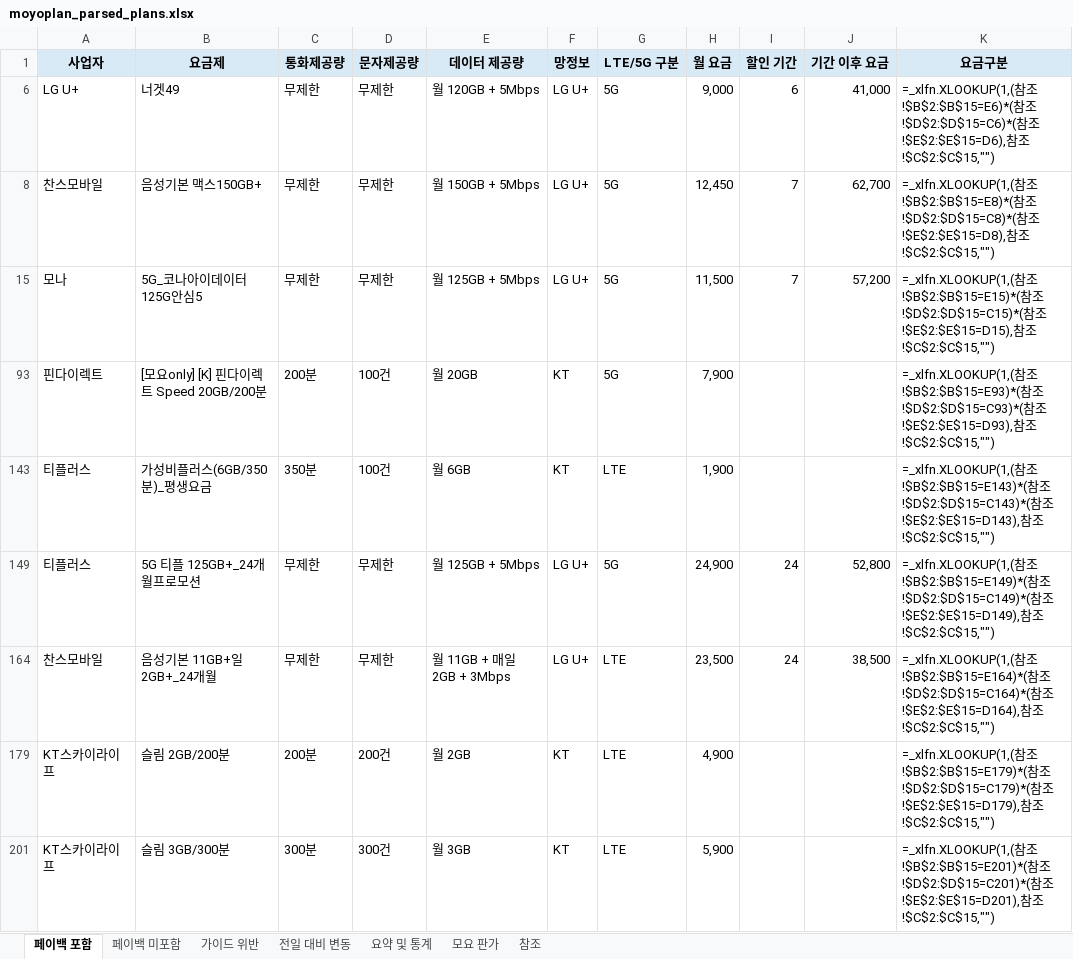
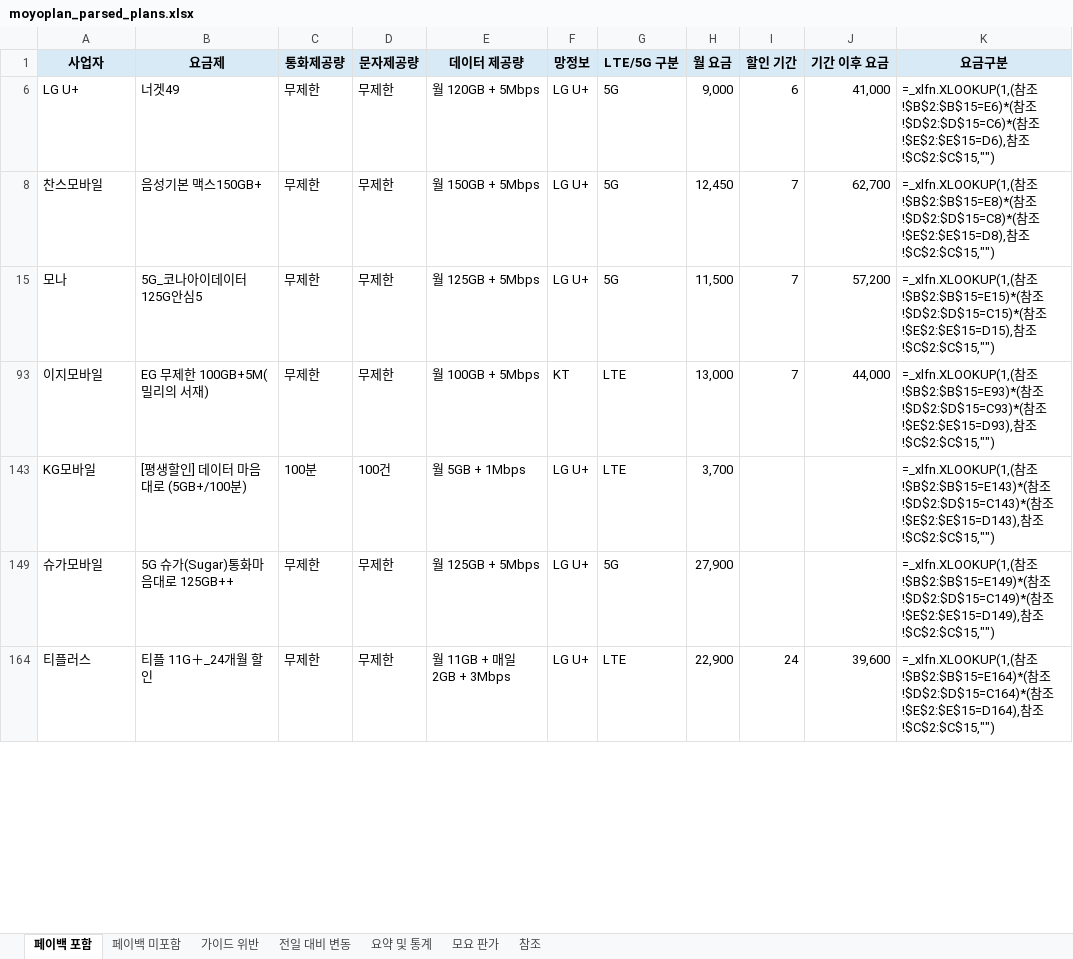
Before and after one commit to kjch444-sketchs/moyoplan-crawler, an Excel workbook: moyoplan_parsed_plans.xlsx, sheet 페이백 포함, drawn as a sheet; only a part is shown; values as stored, in another font and other column widths than the file's, no borders; formulas without a stored value are shown as written; removed rows and columns are numbered as before the commit, all else as after; the diff covers the shown part only; the diff names each change by its address in the sheet, - before the commit and + after, or states it on an @@ line.

```diff
--- a/moyoplan_parsed_plans.xlsx (sheet 페이백 포함)
+++ b/moyoplan_parsed_plans.xlsx (sheet 페이백 포함)
-row 93: 핀다이렉트 | [모요only] [K] 핀다이렉트 Speed 20GB/200분 | 200분 | 100건 | 월 20GB | KT | 5G | 7,900 |  |  | =_xlfn.XLOOKUP(1,(참조!$B$2:$B$15=E93)*(참조!$D$2:$D$15=C93)*(참조!$E$2:$E$15=D93),참조!$C$2:$C$15,"")
-row 143: 티플러스 | 가성비플러스(6GB/350분)_평생요금 | 350분 | 100건 | 월 6GB | KT | LTE | 1,900 |  |  | =_xlfn.XLOOKUP(1,(참조!$B$2:$B$15=E143)*(참조!$D$2:$D$15=C143)*(참조!$E$2:$E$15=D143),참조!$C$2:$C$15,"")
+row 93: 이지모바일 | EG 무제한 100GB+5M(밀리의 서재) | 무제한 | 무제한 | 월 100GB + 5Mbps | KT | LTE | 13,000 | 7 | 44,000 | =_xlfn.XLOOKUP(1,(참조!$B$2:$B$15=E93)*(참조!$D$2:$D$15=C93)*(참조!$E$2:$E$15=D93),참조!$C$2:$C$15,"")
+row 143: KG모바일 | [평생할인] 데이터 마음대로 (5GB+/100분) | 100분 | 100건 | 월 5GB + 1Mbps | LG U+ | LTE | 3,700 |  |  | =_xlfn.XLOOKUP(1,(참조!$B$2:$B$15=E143)*(참조!$D$2:$D$15=C143)*(참조!$E$2:$E$15=D143),참조!$C$2:$C$15,"")
-A149 (사업자): 티플러스
+A149 (사업자): 슈가모바일
-B149 (요금제): 5G 티플 125GB+_24개월프로모션
+B149 (요금제): 5G 슈가(Sugar)통화마음대로 125GB++
-H149 (월 요금): 24,900
+H149 (월 요금): 27,900
-I149 (할인 기간): 24
+I149 (할인 기간): (empty)
-J149 (기간 이후 요금): 52,800
+J149 (기간 이후 요금): (empty)
-A164 (사업자): 찬스모바일
+A164 (사업자): 티플러스
-B164 (요금제): 음성기본 11GB+일 2GB+_24개월
+B164 (요금제): 티플 11G＋_24개월 할인
-H164 (월 요금): 23,500
+H164 (월 요금): 22,900
-J164 (기간 이후 요금): 38,500
+J164 (기간 이후 요금): 39,600
-row 179: KT스카이라이프 | 슬림 2GB/200분 | 200분 | 200건 | 월 2GB | KT | LTE | 4,900 |  |  | =_xlfn.XLOOKUP(1,(참조!$B$2:$B$15=E179)*(참조!$D$2:$D$15=C179)*(참조!$E$2:$E$15=D179),참조!$C$2:$C$15,"")
-row 201: KT스카이라이프 | 슬림 3GB/300분 | 300분 | 300건 | 월 3GB | KT | LTE | 5,900 |  |  | =_xlfn.XLOOKUP(1,(참조!$B$2:$B$15=E201)*(참조!$D$2:$D$15=C201)*(참조!$E$2:$E$15=D201),참조!$C$2:$C$15,"")
```
Also changed, not shown: 18 added rows, 16 removed rows and 37 edited cells elsewhere in this sheet, sheet 전일 대비 변동, sheet 요약 및 통계, sheet 가이드 위반, sheet 페이백 미포함, hidden cells.
